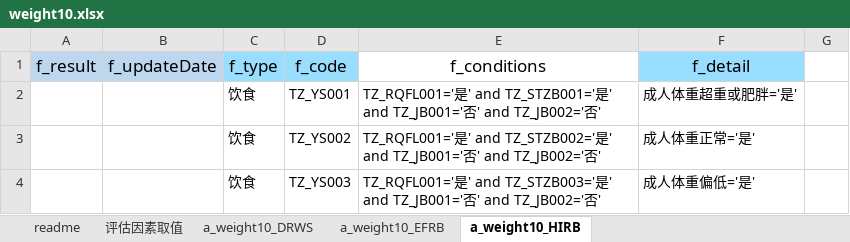
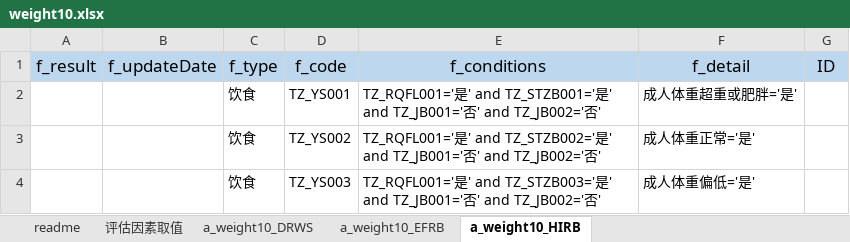
Before and after one commit to skducn/project1, an Excel workbook: instance/zyjk/CHC/rule/weight/1.0/weight10.xlsx, sheet a_weight10_HIRB, drawn as a sheet; only a part is shown; values as stored, in another font and other column widths than the file's, no borders; the diff names each change by its address in the sheet, - before the commit and + after, or states it on an @@ line.

```diff
--- a/instance/zyjk/CHC/rule/weight/1.0/weight10.xlsx (sheet a_weight10_HIRB)
+++ b/instance/zyjk/CHC/rule/weight/1.0/weight10.xlsx (sheet a_weight10_HIRB)
-C1:D1 fill: #99DDFF
+C1:D1 fill: #BDD7EE
-E1 fill: none
+E1 fill: #BDD7EE
-F1 fill: #99DDFF
+F1 fill: #BDD7EE
-G1: (empty)
+G1: ID
-G1 fill: none
+G1 fill: #BDD7EE
```
Also changed, not shown: sheet a_weight10_EFRB, sheet a_weight10_DRWS, 9 other files.
